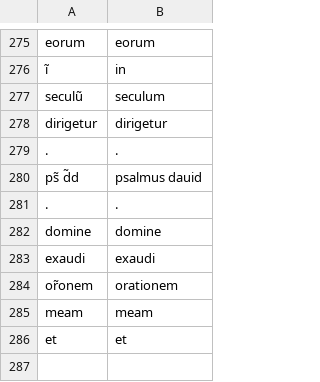
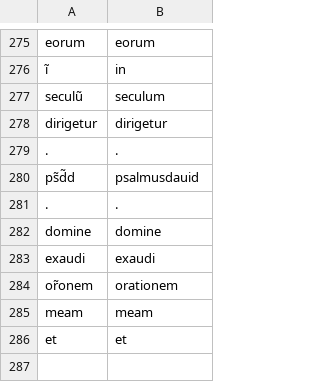
Before and after one commit to Jean-Baptiste-Camps/word_normalisation_data, a TSV file: lat/tsv/output/dev/PsautierIMS-w.tsv, drawn as a sheet; only a part is shown, gaps mark what is left out.

```diff
--- a/lat/tsv/output/dev/PsautierIMS-w.tsv
+++ b/lat/tsv/output/dev/PsautierIMS-w.tsv
@@ -279,3 +279,3 @@ dirigetur	dirigetur
 .	.
-ps̃ d̃d	psalmus dauid
+ps̃d̃d	psalmusdauid
 .	.
```
Also changed, not shown: lat/tsv/oriflamms/PsautierIMS-w.tsv, lat/tsv/oriflamms/Psautiers.tsv, 21 other files.
